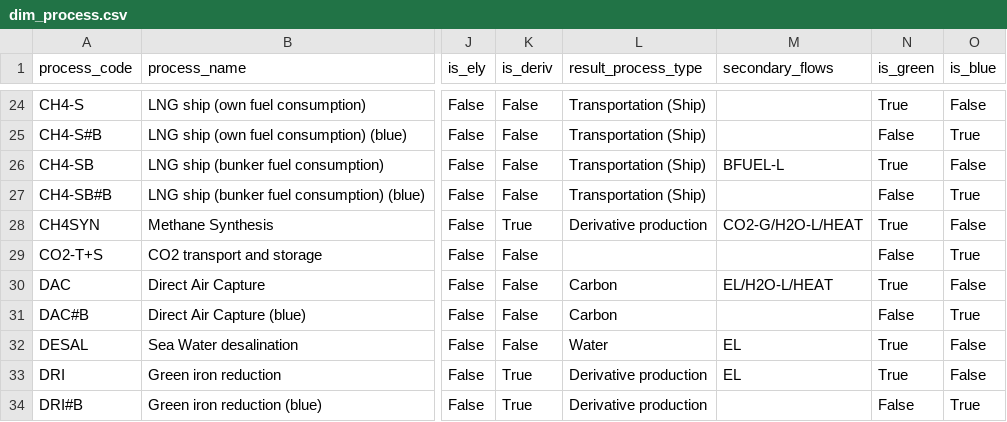
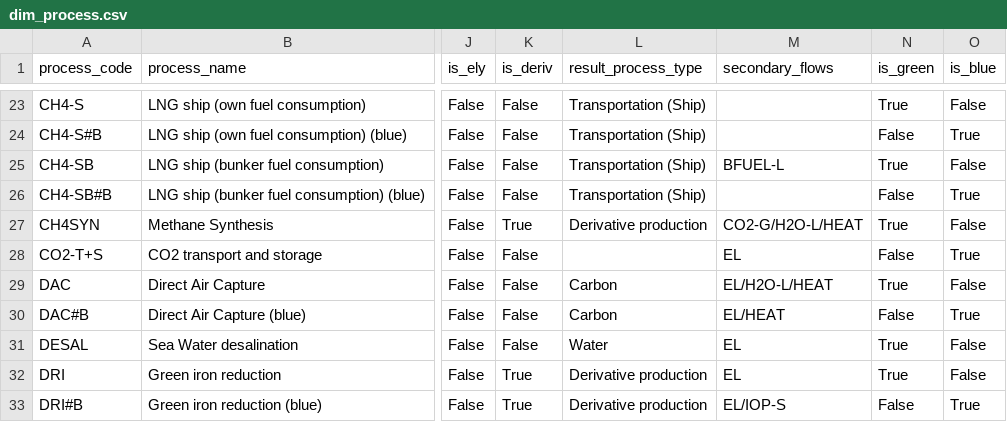
Before and after one commit to agoenergy/ptx-boa, a CSV file: ptxboa/static/dim_process.csv, drawn as a sheet; only a part is shown, gaps mark what is left out; addresses are those after the commit; the diff covers the shown part only; the diff names each change by its address in the sheet, - before the commit and + after, or states it on an @@ line.

Commit message:
cleanup chains/processes

```diff
--- a/ptxboa/static/dim_process.csv
+++ b/ptxboa/static/dim_process.csv
-M28 (secondary_flows): (empty)
+M28 (secondary_flows): EL
-M30 (secondary_flows): (empty)
+M30 (secondary_flows): EL/HEAT
-M33 (secondary_flows): (empty)
+M33 (secondary_flows): EL/IOP-S
```
Also changed, not shown: 5 removed rows and 16 edited cells elsewhere in this file, ptxboa/data/2030_high.csv, ptxboa/data/2030_low.csv, 7 other files.
